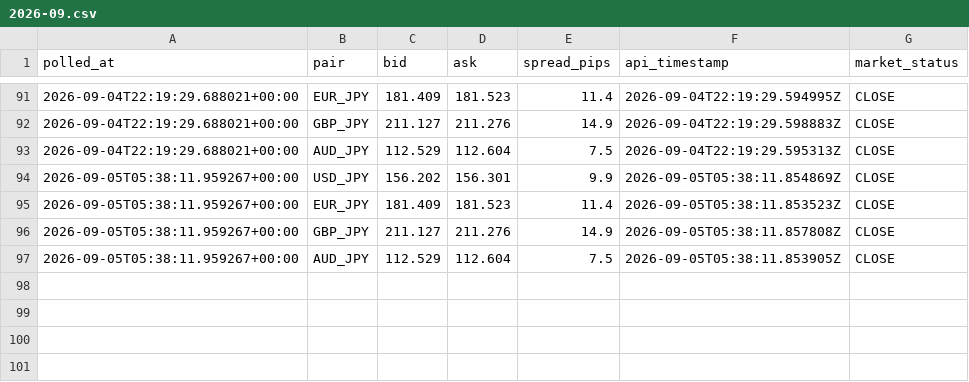
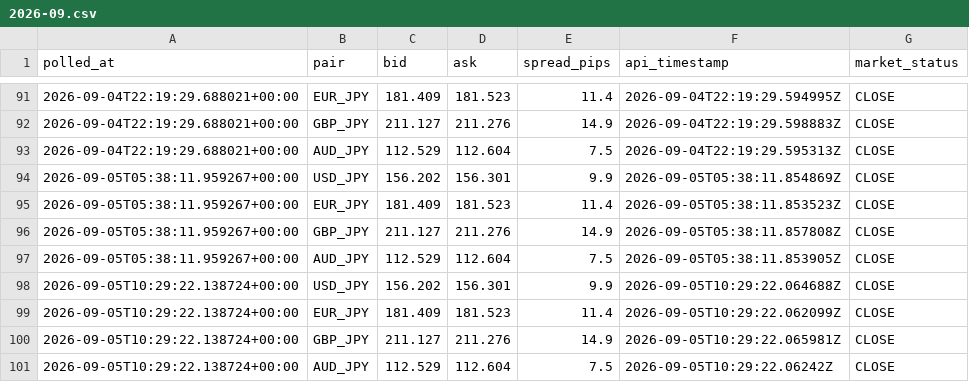
Before and after one commit to hasebe201114-cyber/minmax-fx-day-trading-lab, a CSV file: data/raw/live-ticker/2026-09.csv, drawn as a sheet; only a part is shown, gaps mark what is left out.

```diff
--- a/data/raw/live-ticker/2026-09.csv
+++ b/data/raw/live-ticker/2026-09.csv
@@ -97 +97,5 @@ polled_at,pair,bid,ask,spread_pips,api_timestamp,market_status
 2026-09-05T05:38:11.959267+00:00,AUD_JPY,112.529,112.604,7.5,2026-09-05T05:38:11.853905Z,CLOSE
+2026-09-05T10:29:22.138724+00:00,USD_JPY,156.202,156.301,9.9,2026-09-05T10:29:22.064688Z,CLOSE
+2026-09-05T10:29:22.138724+00:00,EUR_JPY,181.409,181.523,11.4,2026-09-05T10:29:22.062099Z,CLOSE
+2026-09-05T10:29:22.138724+00:00,GBP_JPY,211.127,211.276,14.9,2026-09-05T10:29:22.065981Z,CLOSE
+2026-09-05T10:29:22.138724+00:00,AUD_JPY,112.529,112.604,7.5,2026-09-05T10:29:22.06242Z,CLOSE
```
